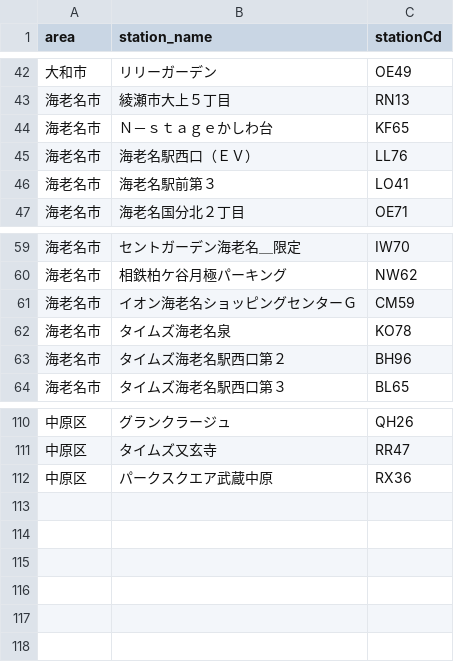
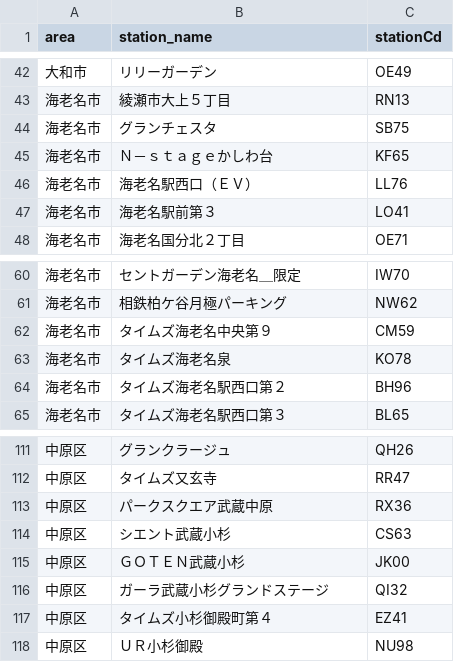
Before and after one commit to rkworks2025-coder/TJM_yoyakuLong, a CSV file: station_code_map.csv, drawn as a sheet; only a part is shown, gaps mark what is left out.

Commit message:
Update station code map with new entries

```diff
--- a/station_code_map.csv
+++ b/station_code_map.csv
@@ -43,2 +43,3 @@ area,station_name,stationCd
 海老名市,綾瀬市大上５丁目,RN13
+海老名市,グランチェスタ,SB75
 海老名市,Ｎ－ｓｔａｇｅかしわ台,KF65
@@ -60,3 +61,3 @@ area,station_name,stationCd
 海老名市,相鉄柏ケ谷月極パーキング,NW62
-海老名市,イオン海老名ショッピングセンターＧ,CM59
+海老名市,タイムズ海老名中央第９,CM59
 海老名市,タイムズ海老名泉,KO78
@@ -112 +113,6 @@ area,station_name,stationCd
 中原区,パークスクエア武蔵中原,RX36
+中原区,シエント武蔵小杉,CS63
+中原区,ＧＯＴＥＮ武蔵小杉,JK00
+中原区,ガーラ武蔵小杉グランドステージ,QI32
+中原区,タイムズ小杉御殿町第４,EZ41
+中原区,ＵＲ小杉御殿,NU98
```
